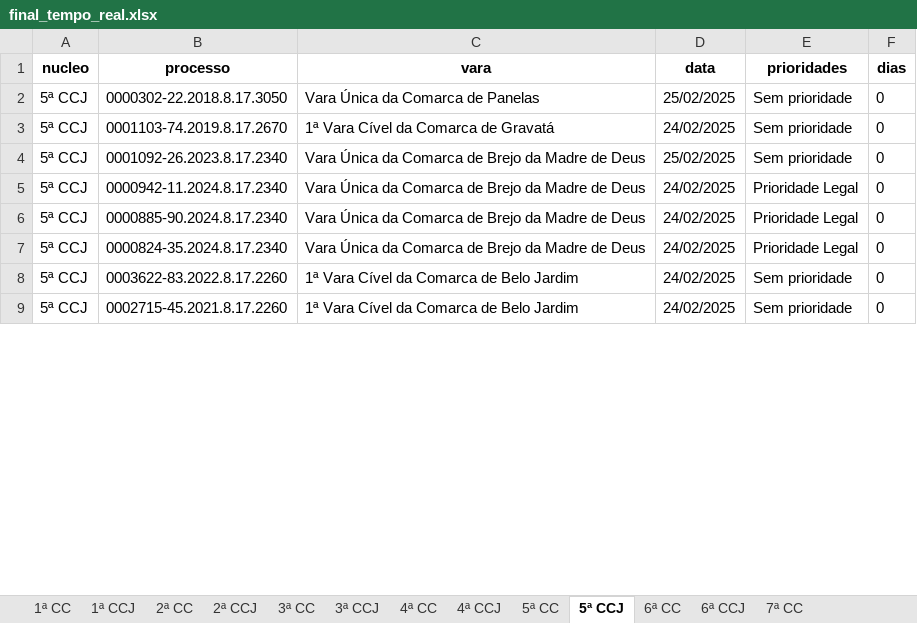
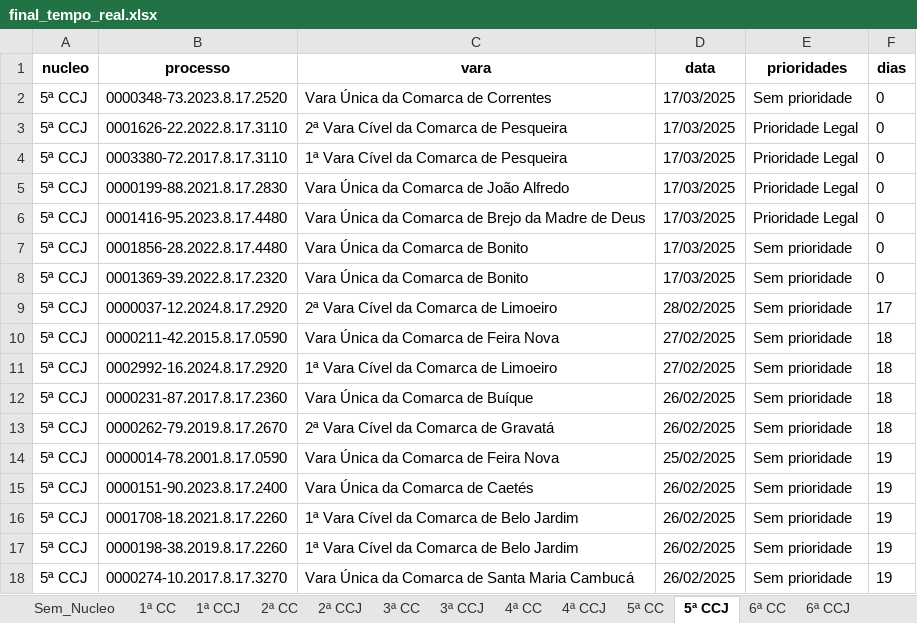
Before and after one commit to Fasri/conta_con, an Excel workbook: data_transform/final_tempo_real.xlsx, sheet 5ª CCJ, drawn as a sheet; only a part is shown; values as stored, in another font and other column widths than the file's, no borders; removed rows and columns are numbered as before the commit, all else as after; the diff covers the shown part only; the diff names each change by its address in the sheet, - before the commit and + after, or states it on an @@ line.

```diff
--- a/data_transform/final_tempo_real.xlsx (sheet 5ª CCJ)
+++ b/data_transform/final_tempo_real.xlsx (sheet 5ª CCJ)
+sheet tab: Sem_Nucleo
-B2 (processo): 0000302-22.2018.8.17.3050
+B2 (processo): 0000348-73.2023.8.17.2520
-C2 (vara): Vara Única da Comarca de Panelas
+C2 (vara): Vara Única da Comarca de Correntes
-D2 (data): 25/02/2025
+D2 (data): 17/03/2025
-B3 (processo): 0001103-74.2019.8.17.2670
+B3 (processo): 0001626-22.2022.8.17.3110
-C3 (vara): 1ª Vara Cível da Comarca de Gravatá
+C3 (vara): 2ª Vara Cível da Comarca de Pesqueira
-D3 (data): 24/02/2025
+D3 (data): 17/03/2025
-E3 (prioridades): Sem prioridade
+E3 (prioridades): Prioridade Legal
-row 4: 5ª CCJ | 0001092-26.2023.8.17.2340 | Vara Única da Comarca de Brejo da Madre de Deus | 25/02/2025 | Sem prioridade | 0
-B4 (processo): 0000942-11.2024.8.17.2340
+B4 (processo): 0003380-72.2017.8.17.3110
-C4 (vara): Vara Única da Comarca de Brejo da Madre de Deus
+C4 (vara): 1ª Vara Cível da Comarca de Pesqueira
-D4:D6 (data): 24/02/2025
+D4:D6 (data): 17/03/2025
-B5 (processo): 0000885-90.2024.8.17.2340
+B5 (processo): 0000199-88.2021.8.17.2830
-C5 (vara): Vara Única da Comarca de Brejo da Madre de Deus
+C5 (vara): Vara Única da Comarca de João Alfredo
-B6 (processo): 0000824-35.2024.8.17.2340
+B6 (processo): 0001416-95.2023.8.17.4480
+row 7: 5ª CCJ | 0001856-28.2022.8.17.4480 | Vara Única da Comarca de Bonito | 17/03/2025 | Sem prioridade | 0
-B8 (processo): 0003622-83.2022.8.17.2260
+B8 (processo): 0001369-39.2022.8.17.2320
-C8 (vara): 1ª Vara Cível da Comarca de Belo Jardim
+C8 (vara): Vara Única da Comarca de Bonito
-D8 (data): 24/02/2025
+D8 (data): 17/03/2025
+row 9: 5ª CCJ | 0000037-12.2024.8.17.2920 | 2ª Vara Cível da Comarca de Limoeiro | 28/02/2025 | Sem prioridade | 17
+row 10: 5ª CCJ | 0000211-42.2015.8.17.0590 | Vara Única da Comarca de Feira Nova | 27/02/2025 | Sem prioridade | 18
+row 11: 5ª CCJ | 0002992-16.2024.8.17.2920 | 1ª Vara Cível da Comarca de Limoeiro | 27/02/2025 | Sem prioridade | 18
+row 12: 5ª CCJ | 0000231-87.2017.8.17.2360 | Vara Única da Comarca de Buíque | 26/02/2025 | Sem prioridade | 18
+row 13: 5ª CCJ | 0000262-79.2019.8.17.2670 | 2ª Vara Cível da Comarca de Gravatá | 26/02/2025 | Sem prioridade | 18
+row 14: 5ª CCJ | 0000014-78.2001.8.17.0590 | Vara Única da Comarca de Feira Nova | 25/02/2025 | Sem prioridade | 19
+row 15: 5ª CCJ | 0000151-90.2023.8.17.2400 | Vara Única da Comarca de Caetés | 26/02/2025 | Sem prioridade | 19
-B16 (processo): 0002715-45.2021.8.17.2260
+B16 (processo): 0001708-18.2021.8.17.2260
-D16 (data): 24/02/2025
+D16 (data): 26/02/2025
-F16 (dias): 0
+F16 (dias): 19
+row 17: 5ª CCJ | 0000198-38.2019.8.17.2260 | 1ª Vara Cível da Comarca de Belo Jardim | 26/02/2025 | Sem prioridade | 19
+row 18: 5ª CCJ | 0000274-10.2017.8.17.3270 | Vara Única da Comarca de Santa Maria Cambucá | 26/02/2025 | Sem prioridade | 19
```
Also changed, not shown: 3 added rows, 22 removed rows and 79 edited cells elsewhere in this sheet, sheet CONSOLIDADO, sheet 1ª CC, sheet 6ª CC, sheet 6ª CCJ, sheet 7ª CC, sheet 2ª CC, 8 more sheets, data_transform/Consolidado.xlsx, 13 other files.
